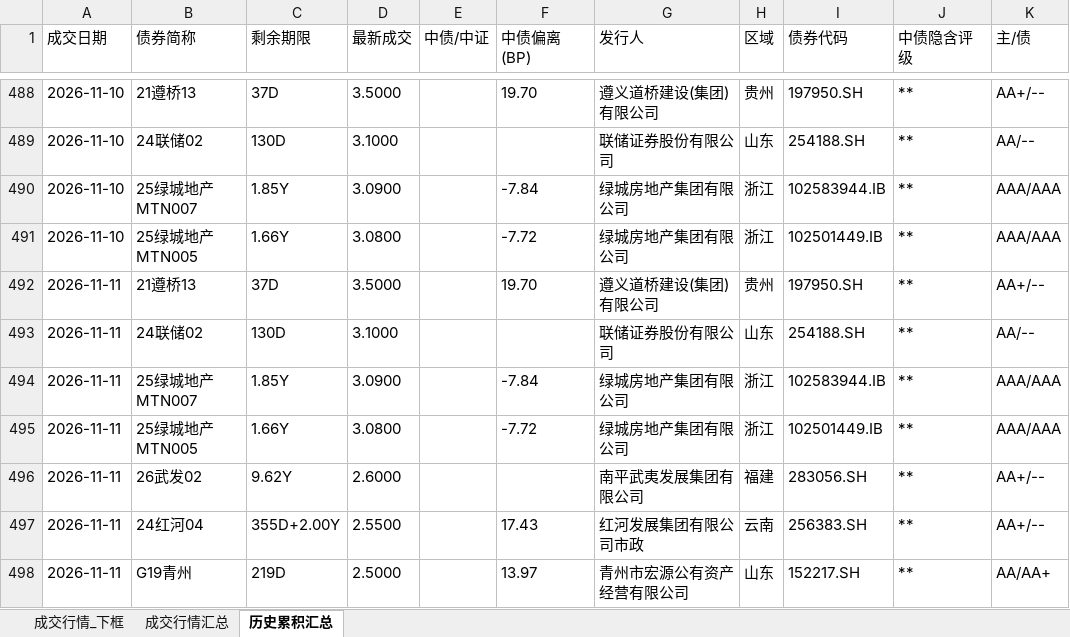
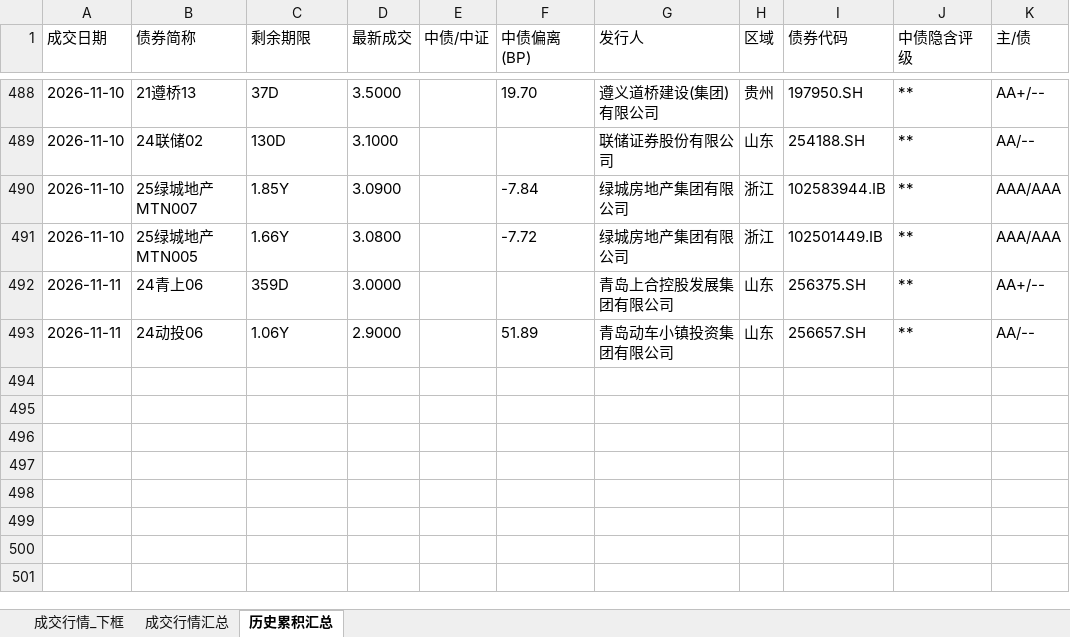
Before and after one commit to geomouse/innodealing-bond-export, an Excel workbook: data/broker/broker_quote_2026-11-11.xlsx, sheet 历史累积汇总, drawn as a sheet; only a part is shown, gaps mark what is left out; values as stored, in another font and other column widths than the file's, no borders; removed rows and columns are numbered as before the commit, all else as after; the diff names each change by its address in the sheet, - before the commit and + after, or states it on an @@ line.

```diff
--- a/data/broker/broker_quote_2026-11-11.xlsx (sheet 历史累积汇总)
+++ b/data/broker/broker_quote_2026-11-11.xlsx (sheet 历史累积汇总)
-row 492: 2026-11-11 | 21遵桥13 | 37D | 3.5000 |  | 19.70 | 遵义道桥建设(集团)有限公司 | 贵州 | 197950.SH | ** | AA+/--
-B492 (债券简称): 24联储02
+B492 (债券简称): 24青上06
-C492 (剩余期限): 130D
+C492 (剩余期限): 359D
-D492 (最新成交): 3.1000
+D492 (最新成交): 3.0000
-G492 (发行人): 联储证券股份有限公司
+G492 (发行人): 青岛上合控股发展集团有限公司
-I492 (债券代码): 254188.SH
+I492 (债券代码): 256375.SH
-K492 (主/债): AA/--
+K492 (主/债): AA+/--
-row 494: 2026-11-11 | 25绿城地产MTN007 | 1.85Y | 3.0900 |  | -7.84 | 绿城房地产集团有限公司 | 浙江 | 102583944.IB | ** | AAA/AAA
-row 495: 2026-11-11 | 25绿城地产MTN005 | 1.66Y | 3.0800 |  | -7.72 | 绿城房地产集团有限公司 | 浙江 | 102501449.IB | ** | AAA/AAA
-row 496: 2026-11-11 | 26武发02 | 9.62Y | 2.6000 |  |  | 南平武夷发展集团有限公司 | 福建 | 283056.SH | ** | AA+/--
-row 497: 2026-11-11 | 24红河04 | 355D+2.00Y | 2.5500 |  | 17.43 | 红河发展集团有限公司市政 | 云南 | 256383.SH | ** | AA+/--
-B493 (债券简称): G19青州
+B493 (债券简称): 24动投06
-C493 (剩余期限): 219D
+C493 (剩余期限): 1.06Y
-D493 (最新成交): 2.5000
+D493 (最新成交): 2.9000
-F493 (中债偏离(BP)): 13.97
+F493 (中债偏离(BP)): 51.89
-G493 (发行人): 青州市宏源公有资产经营有限公司
+G493 (发行人): 青岛动车小镇投资集团有限公司
-I493 (债券代码): 152217.SH
+I493 (债券代码): 256657.SH
-K493 (主/债): AA/AA+
+K493 (主/债): AA/--
```
Also changed, not shown: sheet 成交行情_下框, sheet 成交行情汇总, 3 other files.
